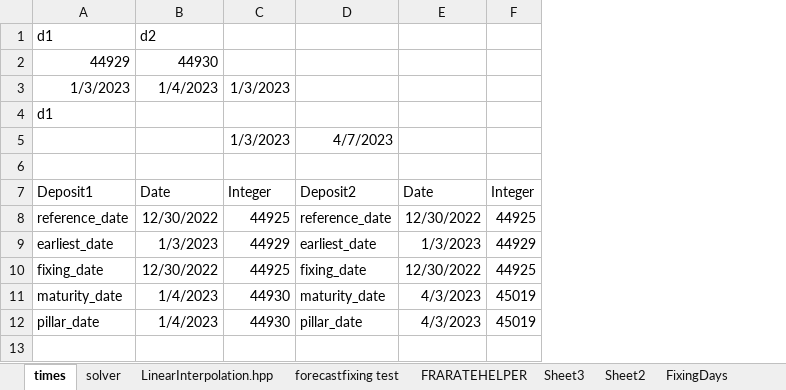
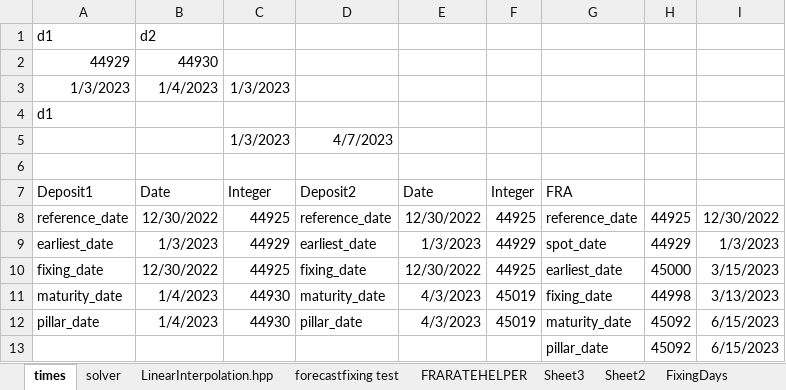
Before and after one commit to anshikjain18/boopy, an Excel workbook: functions (version 1).xlsx, sheet times, drawn as a sheet; values as stored, in another font and other column widths than the file's, no borders; the diff names each change by its address in the sheet, - before the commit and + after, or states it on an @@ line.

Commit message:
bug found
Found a bug with IMM dates. As IMM dates are specifically the four months MAR, JUNE, SEP, DEC, but as of now it is calculated as every month instead.

```diff
--- a/functions (version 1).xlsx (sheet times)
+++ b/functions (version 1).xlsx (sheet times)
+column G, rows 7-12: FRA | reference_date | spot_date | earliest_date | fixing_date | maturity_date
+column H, rows 8-12: 44925 | 44929 | 45000 | 44998 | 45092
+column I, rows 8-12: 12/30/2022 | 1/3/2023 | 3/15/2023 | 3/13/2023 | 6/15/2023
+row 13:  |  |  |  |  |  | pillar_date | 45092 | 6/15/2023
```
Also changed, not shown: 4 other files.
